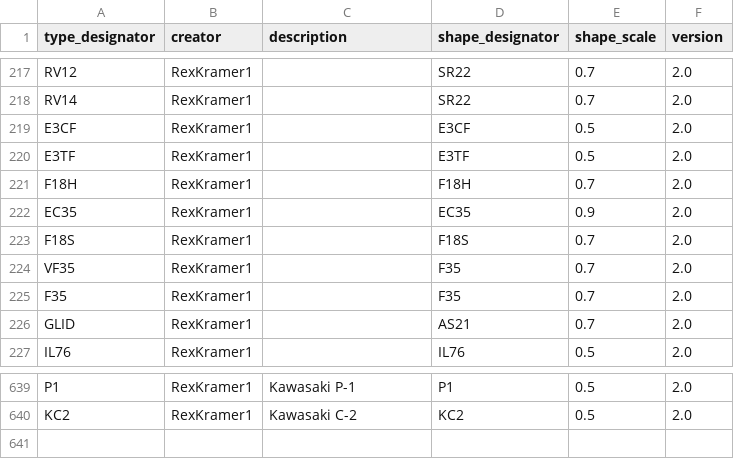
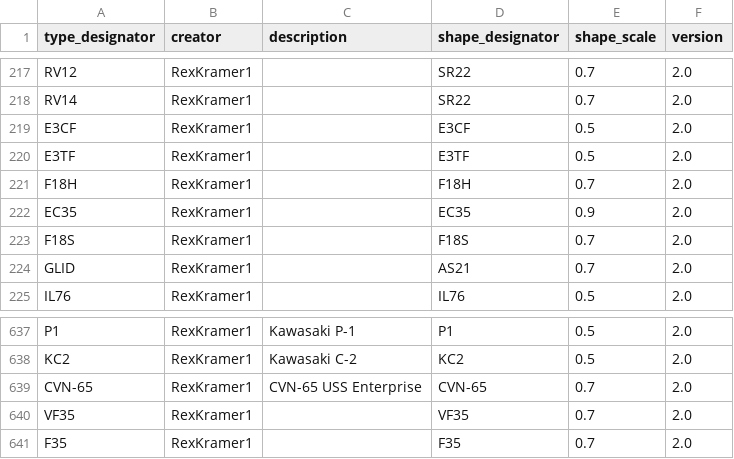
Before and after one commit to amnesica/BelugaProject, a CSV file: assets/dbContent/map_type_to_shape.csv, drawn as a sheet; only a part is shown, gaps mark what is left out.

```diff
--- a/assets/dbContent/map_type_to_shape.csv
+++ b/assets/dbContent/map_type_to_shape.csv
@@ -223,4 +223,2 @@ EC35	RexKramer1		EC35	0.9	2.0
 F18S	RexKramer1	  	F18S	0.7	2.0
-VF35	RexKramer1	  	F35	0.7	2.0
-F35	RexKramer1	  	F35	0.7	2.0
 GLID	RexKramer1	  	AS21	0.7	2.0
@@ -640 +638,4 @@ P1	RexKramer1	Kawasaki P-1	P1	0.5	2.0
 KC2	RexKramer1	Kawasaki C-2	KC2	0.5	2.0
+CVN-65	RexKramer1	CVN-65 USS Enterprise	CVN-65	0.7	2.0
+VF35	RexKramer1	  	VF35	0.7	2.0
+F35	RexKramer1	  	F35	0.7	2.0
```
Also changed, not shown: 3 other files.
